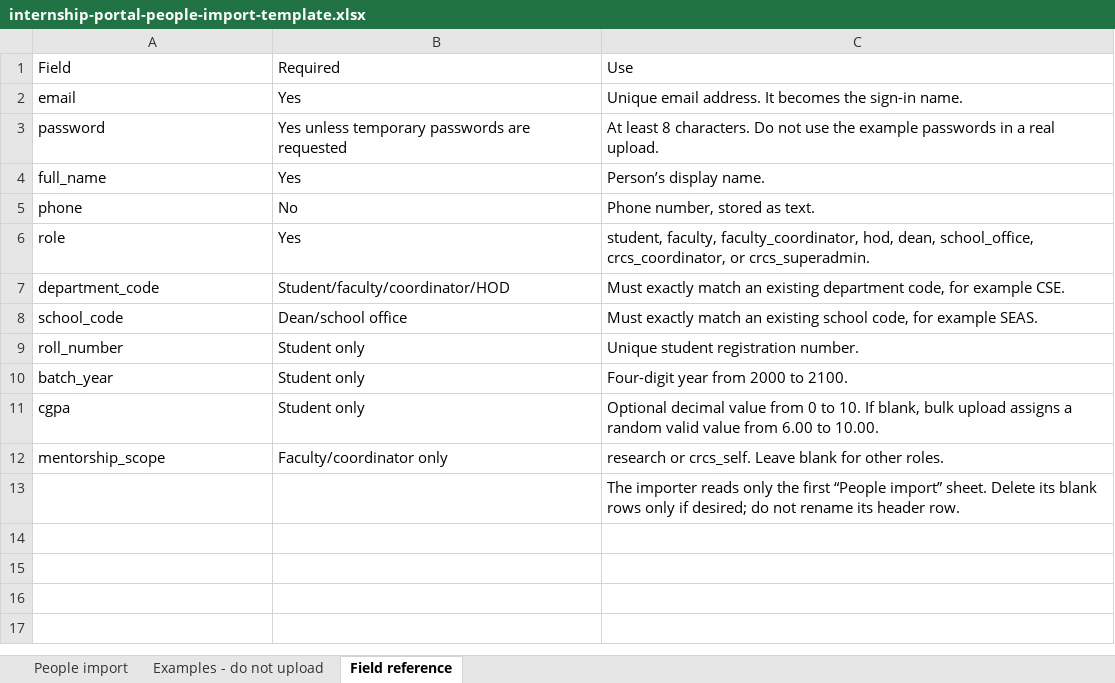
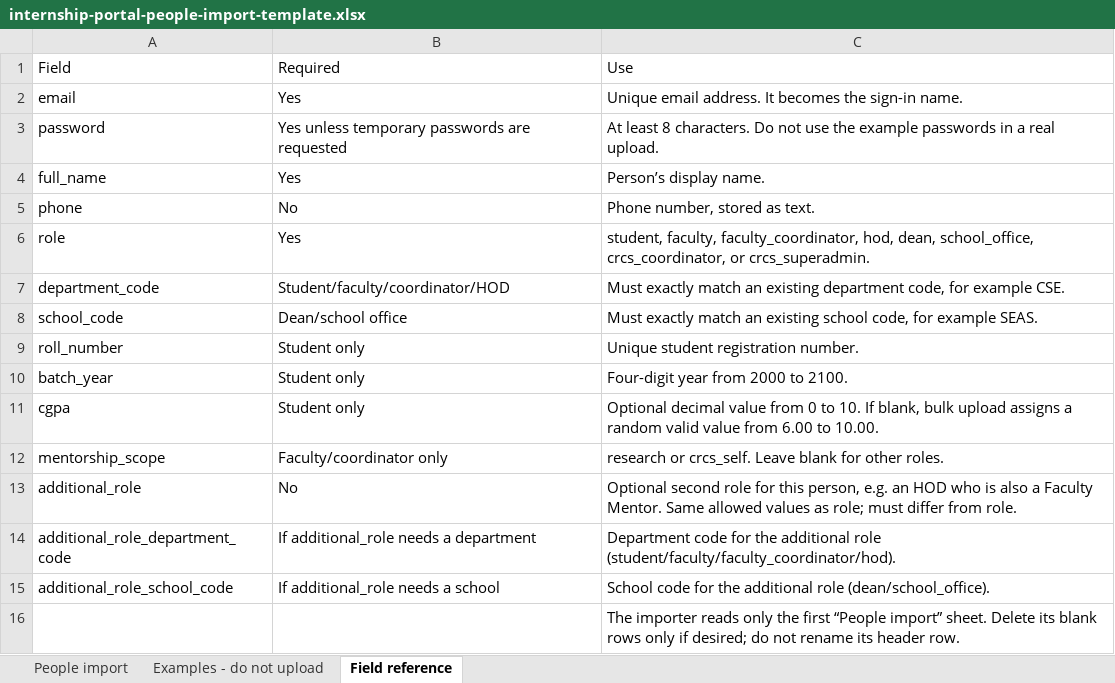
Before and after one commit to abhinavteja123/module8-SM, an Excel workbook: frontend/public/templates/internship-portal-people-import-template.xlsx, sheet Field reference, drawn as a sheet; values as stored, in another font and other column widths than the file's, no borders; the diff names each change by its address in the sheet, - before the commit and + after, or states it on an @@ line.

```diff
--- a/frontend/public/templates/internship-portal-people-import-template.xlsx (sheet Field reference)
+++ b/frontend/public/templates/internship-portal-people-import-template.xlsx (sheet Field reference)
+row 13: additional_role | No | Optional second role for this person, e.g. an HOD who is also a Faculty Mentor. Same allowed values as role; must differ from role.
+row 14: additional_role_department_code | If additional_role needs a department | Department code for the additional role (student/faculty/faculty_coordinator/hod).
+row 15: additional_role_school_code | If additional_role needs a school | School code for the additional role (dean/school_office).
```
Also changed, not shown: sheet Examples - do not upload, sheet People import, 17 other files.
